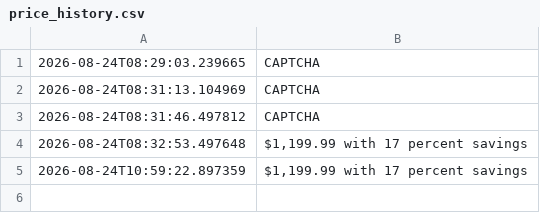
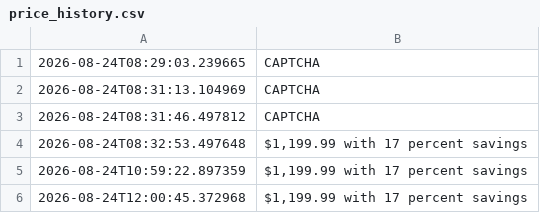
Before and after one commit to alitmh9-maker/amazon-price-tracker, a CSV file: price_history.csv, drawn as a sheet.

```diff
--- a/price_history.csv
+++ b/price_history.csv
@@ -5 +5,2 @@
 2026-08-24T10:59:22.897359,"$1,199.99 with 17 percent savings"
+2026-08-24T12:00:45.372968,"$1,199.99 with 17 percent savings"
```
